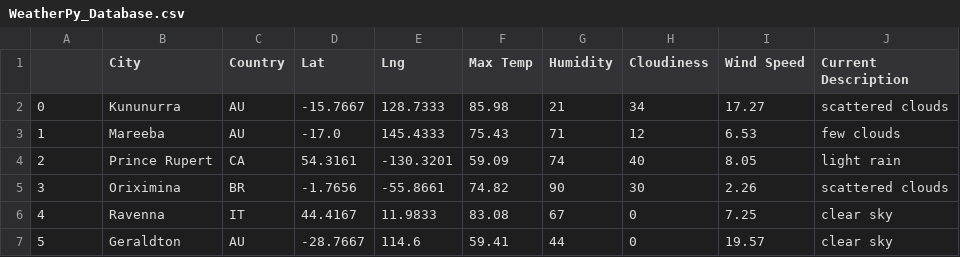
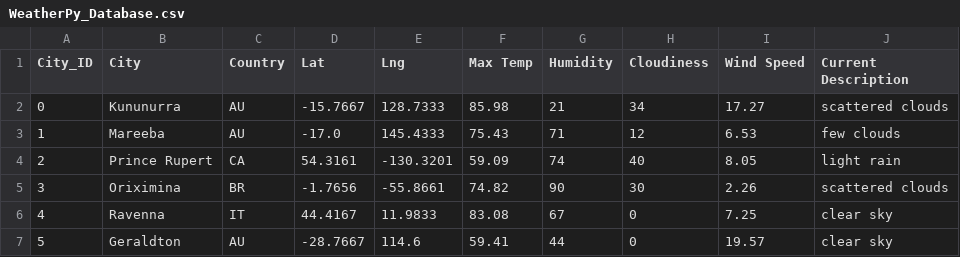
Before and after one commit to peterdyke/World_Weather_Analysis, a CSV file: Weather_Database/WeatherPy_Database.csv, drawn as a sheet; only a part is shown.

```diff
--- a/Weather_Database/WeatherPy_Database.csv
+++ b/Weather_Database/WeatherPy_Database.csv
@@ -1,2 +1,2 @@
-,City,Country,Lat,Lng,Max Temp,Humidity,Cloudiness,Wind Speed,Current Description
+City_ID,City,Country,Lat,Lng,Max Temp,Humidity,Cloudiness,Wind Speed,Current Description
 0,Kununurra,AU,-15.7667,128.7333,85.98,21,34,17.27,scattered clouds
```
Also changed, not shown: 7 other files.
